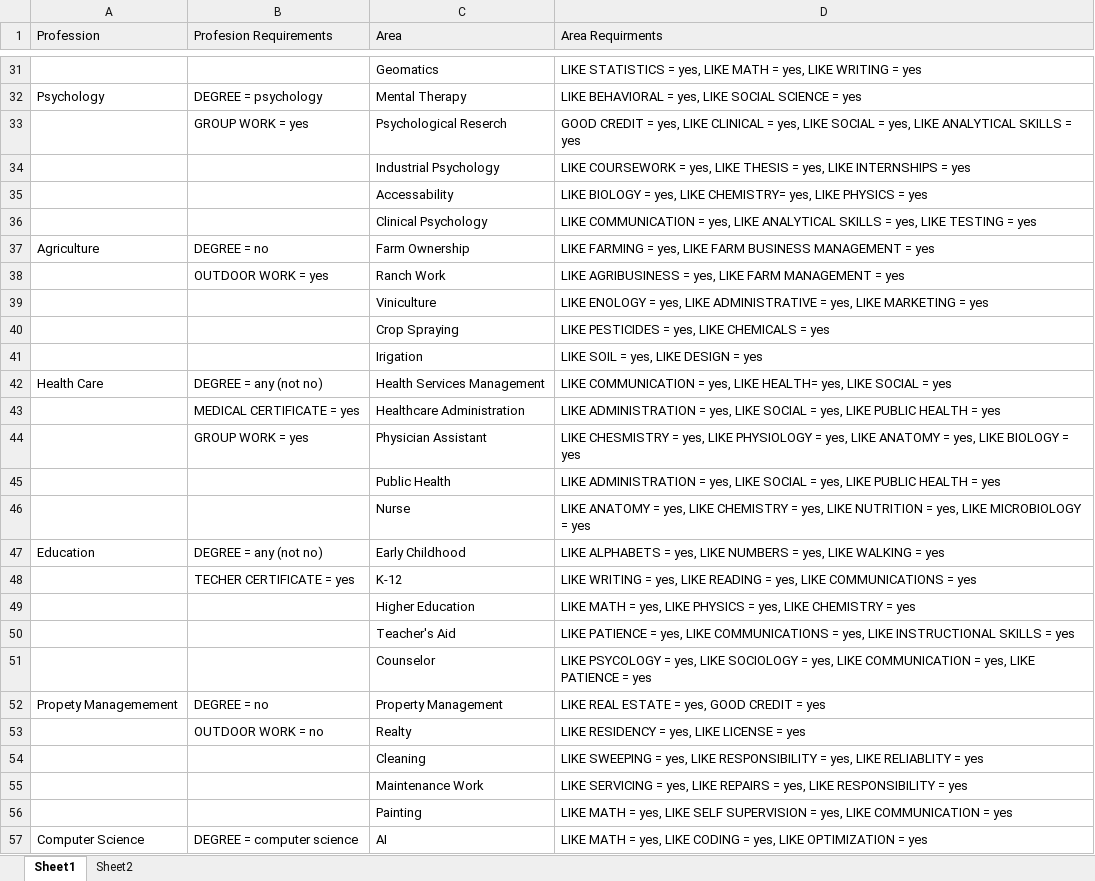
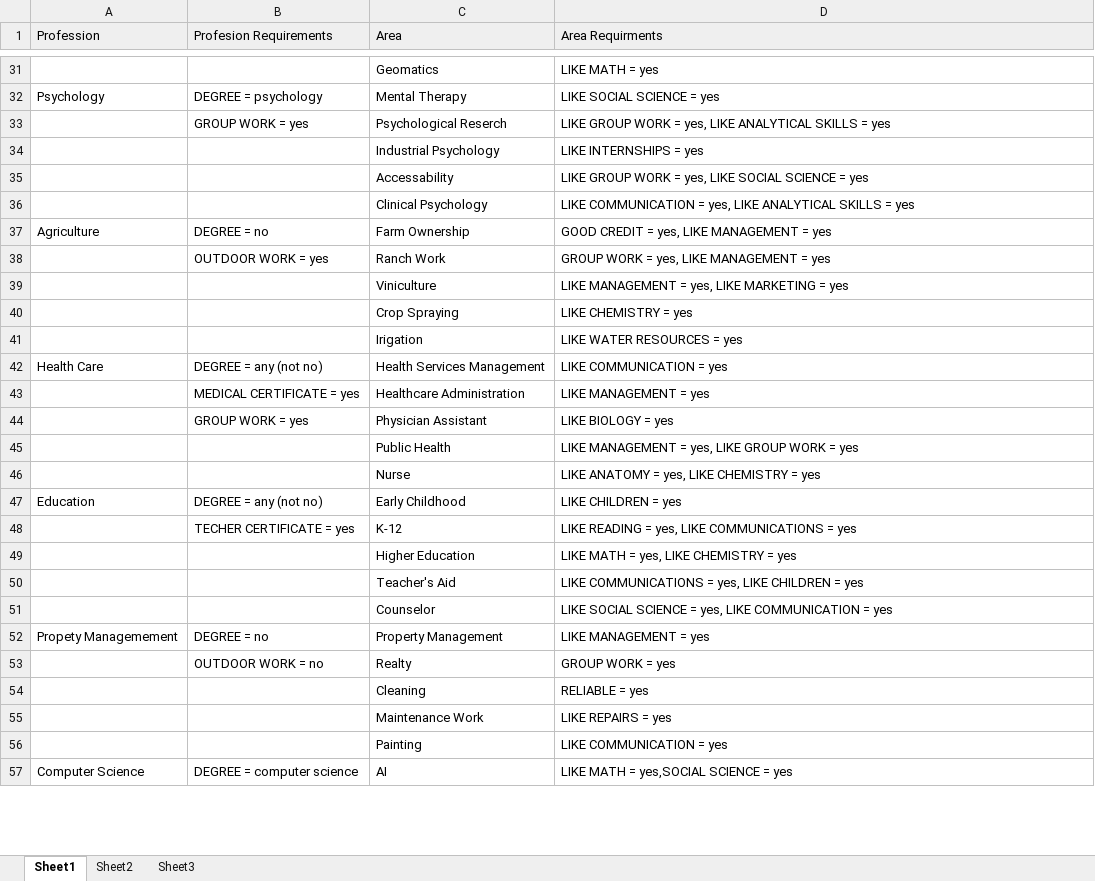
Before and after one commit to vishalkumaar/Artificial-Intelligence-P1-cs5346-, an Excel workbook: project1_knowledge.xlsx, sheet Sheet1, drawn as a sheet; only a part is shown, gaps mark what is left out; values as stored, in another font and other column widths than the file's, no borders; the diff covers the shown part only; the diff names each change by its address in the sheet, - before the commit and + after, or states it on an @@ line.

```diff
--- a/project1_knowledge.xlsx (sheet Sheet1)
+++ b/project1_knowledge.xlsx (sheet Sheet1)
+sheet tab: Sheet3
-D31 (Area Requirments): LIKE STATISTICS = yes, LIKE MATH = yes, LIKE WRITING = yes
+D31 (Area Requirments): LIKE MATH = yes
-D32 (Area Requirments): LIKE BEHAVIORAL = yes, LIKE SOCIAL SCIENCE = yes
+D32 (Area Requirments): LIKE SOCIAL SCIENCE = yes
-D33 (Area Requirments): GOOD CREDIT = yes, LIKE CLINICAL = yes, LIKE SOCIAL = yes,…
+D33 (Area Requirments): LIKE GROUP WORK = yes,…
-D34 (Area Requirments): LIKE COURSEWORK = yes, LIKE THESIS = yes, LIKE INTERNSHIPS = yes
+D34 (Area Requirments): LIKE INTERNSHIPS = yes
-D35 (Area Requirments): LIKE BIOLOGY = yes, LIKE CHEMISTRY= yes, LIKE PHYSICS = yes
+D35 (Area Requirments): LIKE GROUP WORK = yes, LIKE SOCIAL SCIENCE = yes
-D36 (Area Requirments): …SKILLS = yes, LIKE TESTING = yes
+D36 (Area Requirments): …SKILLS = yes
-D37 (Area Requirments): LIKE FARMING = yes, LIKE FARM BUSINESS MANAGEMENT =…
+D37 (Area Requirments): GOOD CREDIT = yes, LIKE MANAGEMENT =…
-D38 (Area Requirments): LIKE AGRIBUSINESS = yes, LIKE FARM MANAGEMENT = yes
+D38 (Area Requirments): GROUP WORK = yes, LIKE MANAGEMENT = yes
-D39 (Area Requirments): LIKE ENOLOGY = yes, LIKE ADMINISTRATIVE = yes,…
+D39 (Area Requirments): LIKE MANAGEMENT = yes,…
-D40 (Area Requirments): LIKE PESTICIDES = yes, LIKE CHEMICALS = yes
+D40 (Area Requirments): LIKE CHEMISTRY = yes
-D41 (Area Requirments): LIKE SOIL = yes, LIKE DESIGN = yes
+D41 (Area Requirments): LIKE WATER RESOURCES = yes
-D42 (Area Requirments): LIKE COMMUNICATION = yes, LIKE HEALTH= yes, LIKE SOCIAL = yes
+D42 (Area Requirments): LIKE COMMUNICATION = yes
-D43 (Area Requirments): LIKE ADMINISTRATION = yes, LIKE SOCIAL = yes, LIKE PUBLIC HEALTH = yes
+D43 (Area Requirments): LIKE MANAGEMENT = yes
-D44 (Area Requirments): LIKE CHESMISTRY = yes, LIKE PHYSIOLOGY = yes, LIKE ANATOMY = yes, LIKE BIOLOGY =…
+D44 (Area Requirments): LIKE BIOLOGY =…
-D45 (Area Requirments): LIKE ADMINISTRATION = yes, LIKE SOCIAL = yes, LIKE PUBLIC HEALTH = yes
+D45 (Area Requirments): LIKE MANAGEMENT = yes, LIKE GROUP WORK = yes
-D46 (Area Requirments): …CHEMISTRY = yes, LIKE NUTRITION = yes, LIKE MICROBIOLOGY = yes
+D46 (Area Requirments): …CHEMISTRY = yes
-D47 (Area Requirments): LIKE ALPHABETS = yes, LIKE NUMBERS = yes, LIKE WALKING = yes
+D47 (Area Requirments): LIKE CHILDREN = yes
-D48 (Area Requirments): LIKE WRITING = yes, LIKE READING =…
+D48 (Area Requirments): LIKE READING =…
-D49 (Area Requirments): …yes, LIKE PHYSICS = yes, LIKE CHEMISTRY =…
+D49 (Area Requirments): …yes, LIKE CHEMISTRY =…
-D50 (Area Requirments): LIKE PATIENCE = yes, LIKE COMMUNICATIONS = yes, LIKE INSTRUCTIONAL SKILLS = yes
+D50 (Area Requirments): LIKE COMMUNICATIONS = yes, LIKE CHILDREN = yes
-D51 (Area Requirments): LIKE PSYCOLOGY = yes, LIKE SOCIOLOGY = yes, LIKE COMMUNICATION = yes, LIKE PATIENCE = yes
+D51 (Area Requirments): LIKE SOCIAL SCIENCE = yes, LIKE COMMUNICATION = yes
-D52 (Area Requirments): LIKE REAL ESTATE = yes, GOOD CREDIT = yes
+D52 (Area Requirments): LIKE MANAGEMENT = yes
-D53 (Area Requirments): LIKE RESIDENCY = yes, LIKE LICENSE = yes
+D53 (Area Requirments): GROUP WORK = yes
-D54 (Area Requirments): LIKE SWEEPING = yes, LIKE RESPONSIBILITY = yes, LIKE RELIABLITY = yes
+D54 (Area Requirments): RELIABLE = yes
-D55 (Area Requirments): LIKE SERVICING = yes, LIKE REPAIRS = yes, LIKE RESPONSIBILITY = yes
+D55 (Area Requirments): LIKE REPAIRS = yes
-D56 (Area Requirments): LIKE MATH = yes, LIKE SELF SUPERVISION = yes, LIKE COMMUNICATION =…
+D56 (Area Requirments): LIKE COMMUNICATION =…
-D57 (Area Requirments): …MATH = yes, LIKE CODING = yes, LIKE OPTIMIZATION = yes
+D57 (Area Requirments): …MATH = yes,SOCIAL SCIENCE = yes
```
Also changed, not shown: 30 edited cells elsewhere in this sheet, sheet Sheet2, 42 other files.
